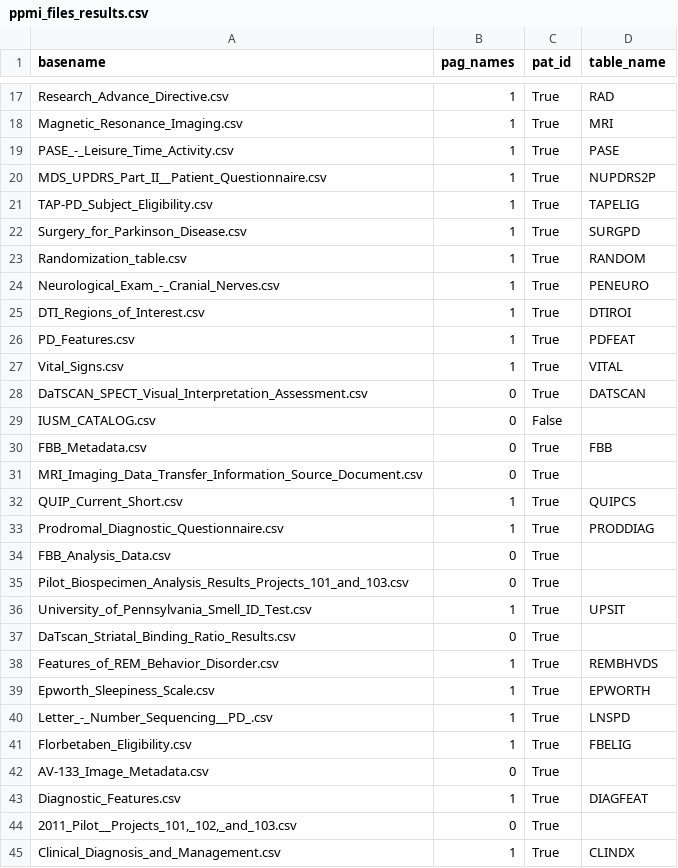
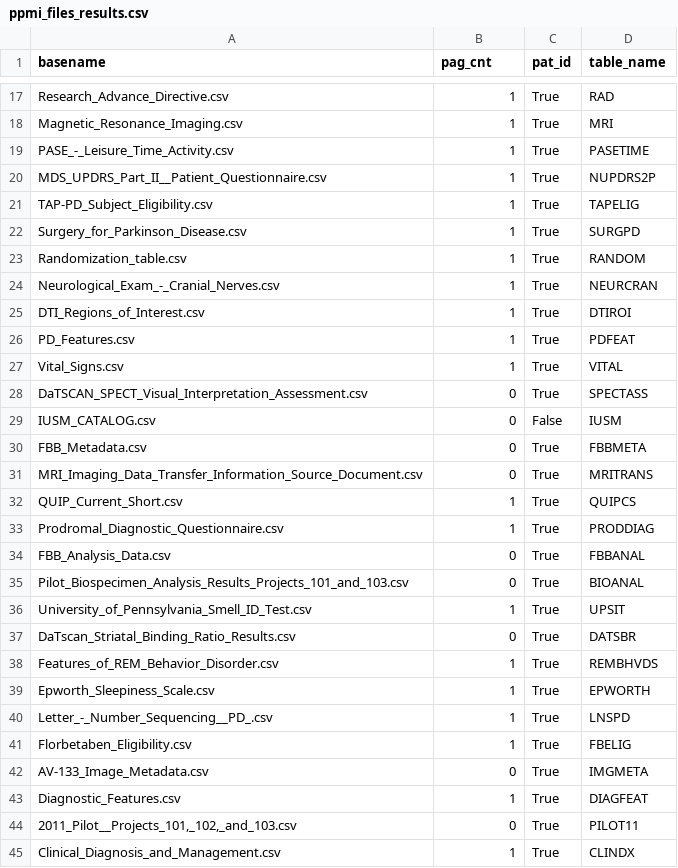
Before and after one commit to sameerd/ppmi, a CSV file: scripts/python/output/ppmi_files_results.csv, drawn as a sheet; only a part is shown, gaps mark what is left out; the diff covers the shown part only.

Commit message:
Adding rest of tables and resolving collisions

```diff
--- a/scripts/python/output/ppmi_files_results.csv
+++ b/scripts/python/output/ppmi_files_results.csv
@@ -1 +1 @@
-basename,pag_names,pat_id,table_name
+basename,pag_cnt,pat_id,table_name
@@ -18,3 +18,3 @@ Research_Advance_Directive.csv,1,True,RAD
 Magnetic_Resonance_Imaging.csv,1,True,MRI
-PASE_-_Leisure_Time_Activity.csv,1,True,PASE
+PASE_-_Leisure_Time_Activity.csv,1,True,PASETIME
 MDS_UPDRS_Part_II__Patient_Questionnaire.csv,1,True,NUPDRS2P
@@ -23,3 +23,3 @@ Surgery_for_Parkinson_Disease.csv,1,True,SURGPD
 Randomization_table.csv,1,True,RANDOM
-Neurological_Exam_-_Cranial_Nerves.csv,1,True,PENEURO
+Neurological_Exam_-_Cranial_Nerves.csv,1,True,NEURCRAN
 DTI_Regions_of_Interest.csv,1,True,DTIROI
@@ -27,12 +27,12 @@ PD_Features.csv,1,True,PDFEAT
 Vital_Signs.csv,1,True,VITAL
-DaTSCAN_SPECT_Visual_Interpretation_Assessment.csv,0,True,DATSCAN
-IUSM_CATALOG.csv,0,False,
-FBB_Metadata.csv,0,True,FBB
-MRI_Imaging_Data_Transfer_Information_Source_Document.csv,0,True,
+DaTSCAN_SPECT_Visual_Interpretation_Assessment.csv,0,True,SPECTASS
+IUSM_CATALOG.csv,0,False,IUSM
+FBB_Metadata.csv,0,True,FBBMETA
+MRI_Imaging_Data_Transfer_Information_Source_Document.csv,0,True,MRITRANS
 QUIP_Current_Short.csv,1,True,QUIPCS
 Prodromal_Diagnostic_Questionnaire.csv,1,True,PRODDIAG
-FBB_Analysis_Data.csv,0,True,
-Pilot_Biospecimen_Analysis_Results_Projects_101_and_103.csv,0,True,
+FBB_Analysis_Data.csv,0,True,FBBANAL
+Pilot_Biospecimen_Analysis_Results_Projects_101_and_103.csv,0,True,BIOANAL
 University_of_Pennsylvania_Smell_ID_Test.csv,1,True,UPSIT
-DaTscan_Striatal_Binding_Ratio_Results.csv,0,True,
+DaTscan_Striatal_Binding_Ratio_Results.csv,0,True,DATSBR
 Features_of_REM_Behavior_Disorder.csv,1,True,REMBHVDS
@@ -41,5 +41,5 @@ Letter_-_Number_Sequencing__PD_.csv,1,True,LNSPD
 Florbetaben_Eligibility.csv,1,True,FBELIG
-AV-133_Image_Metadata.csv,0,True,
+AV-133_Image_Metadata.csv,0,True,IMGMETA
 Diagnostic_Features.csv,1,True,DIAGFEAT
-"2011_Pilot__Projects_101,_102,_and_103.csv",0,True,
+"2011_Pilot__Projects_101,_102,_and_103.csv",0,True,PILOT11
 Clinical_Diagnosis_and_Management.csv,1,True,CLINDX
```
Also changed, not shown: 22 edited cells elsewhere in this file, 1 other file.
